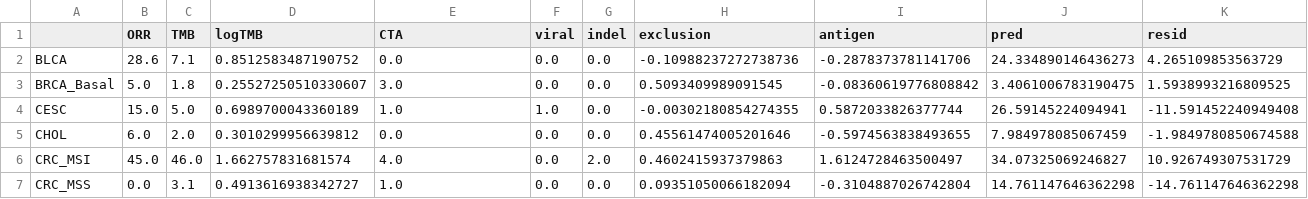
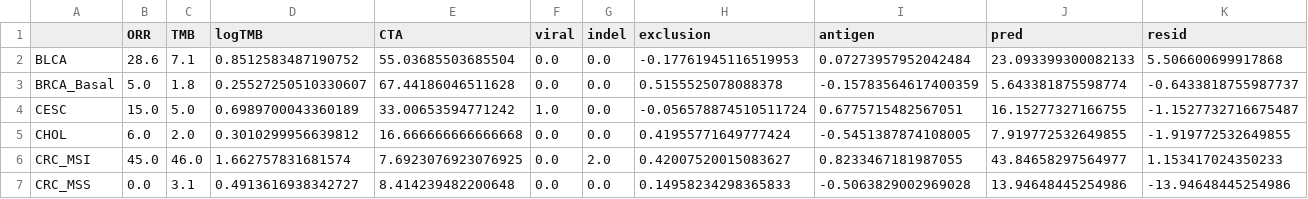
Before and after one commit to pirl-unc/pirlygenes, a CSV file: analyses/outputs/apd1_causal_factors/_apd1_causal_factors.csv, drawn as a sheet; only a part is shown; the diff covers the shown part only.

```diff
--- a/analyses/outputs/apd1_causal_factors/_apd1_causal_factors.csv
+++ b/analyses/outputs/apd1_causal_factors/_apd1_causal_factors.csv
@@ -1,7 +1,7 @@
 ,ORR,TMB,logTMB,CTA,viral,indel,exclusion,antigen,pred,resid
-BLCA,28.6,7.1,0.8512583487190752,0.0,0.0,0.0,-0.10988237272738736,-0.2878373781141706,24.334890146436273,4.265109853563729
-BRCA_Basal,5.0,1.8,0.25527250510330607,3.0,0.0,0.0,0.5093409989091545,-0.08360619776808842,3.4061006783190475,1.5938993216809525
-CESC,15.0,5.0,0.6989700043360189,1.0,1.0,0.0,-0.00302180854274355,0.5872033826377744,26.59145224094941,-11.591452240949408
-CHOL,6.0,2.0,0.3010299956639812,0.0,0.0,0.0,0.45561474005201646,-0.5974563838493655,7.984978085067459,-1.9849780850674588
-CRC_MSI,45.0,46.0,1.662757831681574,4.0,0.0,2.0,0.4602415937379863,1.6124728463500497,34.07325069246827,10.926749307531729
-CRC_MSS,0.0,3.1,0.4913616938342727,1.0,0.0,0.0,0.09351050066182094,-0.3104887026742804,14.761147646362298,-14.761147646362298
+BLCA,28.6,7.1,0.8512583487190752,55.03685503685504,0.0,0.0,-0.17761945116519953,0.07273957952042484,23.093399300082133,5.506600699917868
+BRCA_Basal,5.0,1.8,0.25527250510330607,67.44186046511628,0.0,0.0,0.5155525078088378,-0.15783564617400359,5.643381875598774,-0.6433818755987737
+CESC,15.0,5.0,0.6989700043360189,33.00653594771242,1.0,0.0,-0.056578874510511724,0.6775715482567051,16.15277327166755,-1.1527732716675487
+CHOL,6.0,2.0,0.3010299956639812,16.666666666666668,0.0,0.0,0.41955771649777424,-0.5451387874108005,7.919772532649855,-1.919772532649855
+CRC_MSI,45.0,46.0,1.662757831681574,7.6923076923076925,0.0,2.0,0.42007520015083627,0.8233467181987055,43.84658297564977,1.153417024350233
+CRC_MSS,0.0,3.1,0.4913616938342727,8.414239482200648,0.0,0.0,0.14958234298365833,-0.5063829002969028,13.94648445254986,-13.94648445254986
```
Also changed, not shown: 4 removed rows and 100 edited cells elsewhere in this file, 4 other files.
